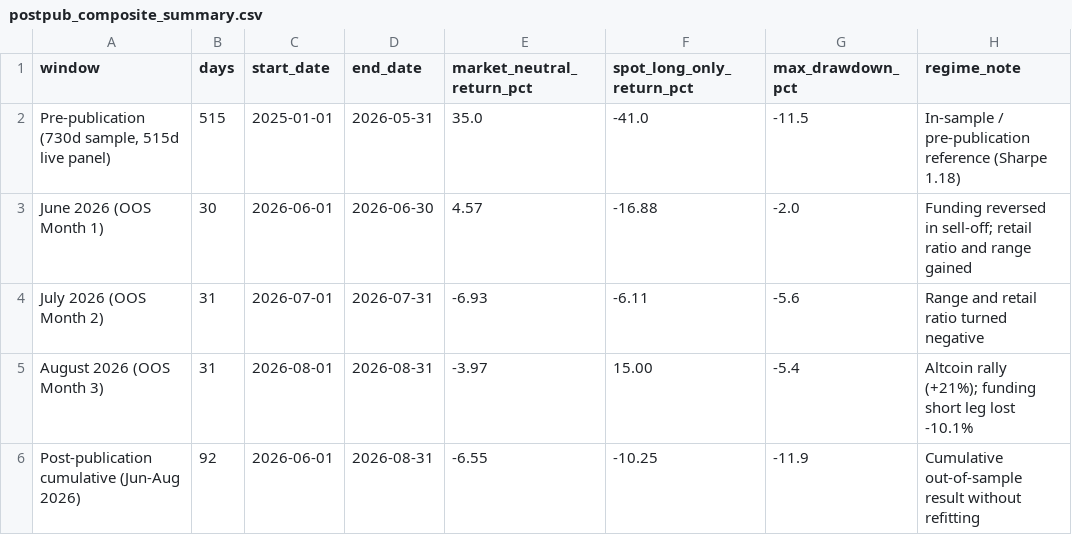
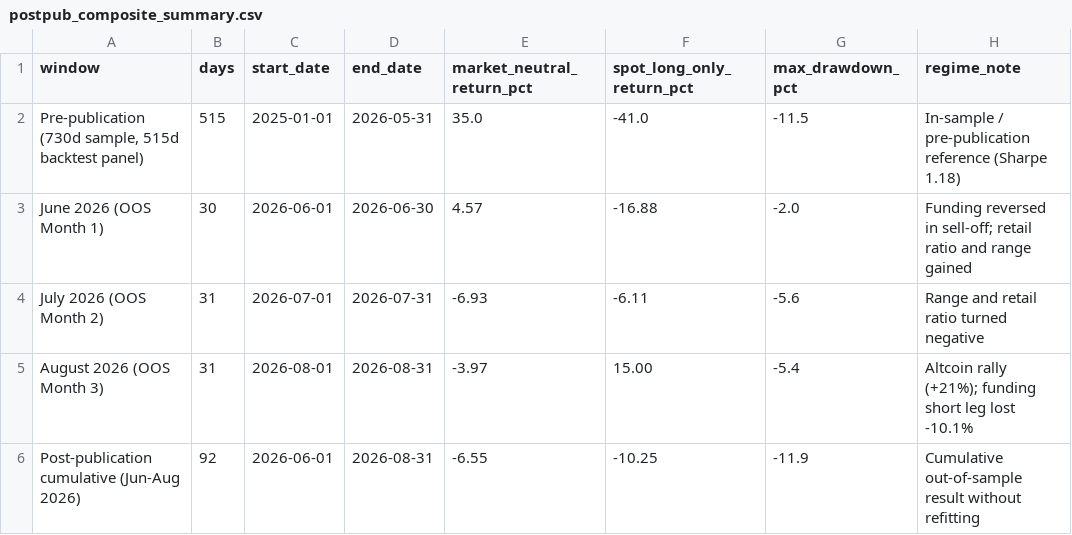
Before and after one commit to YangXiaoShawn/open-economic-quant-crypto-factors, a CSV file: reports/postpub_composite_summary.csv, drawn as a sheet.

```diff
--- a/reports/postpub_composite_summary.csv
+++ b/reports/postpub_composite_summary.csv
@@ -1,3 +1,3 @@
 window,days,start_date,end_date,market_neutral_return_pct,spot_long_only_return_pct,max_drawdown_pct,regime_note
-"Pre-publication (730d sample, 515d live panel)",515,2025-01-01,2026-05-31,35.0,-41.0,-11.5,In-sample / pre-publication reference (Sharpe 1.18)
+"Pre-publication (730d sample, 515d backtest panel)",515,2025-01-01,2026-05-31,35.0,-41.0,-11.5,In-sample / pre-publication reference (Sharpe 1.18)
 June 2026 (OOS Month 1),30,2026-06-01,2026-06-30,4.57,-16.88,-2.0,Funding reversed in sell-off; retail ratio and range gained
```
